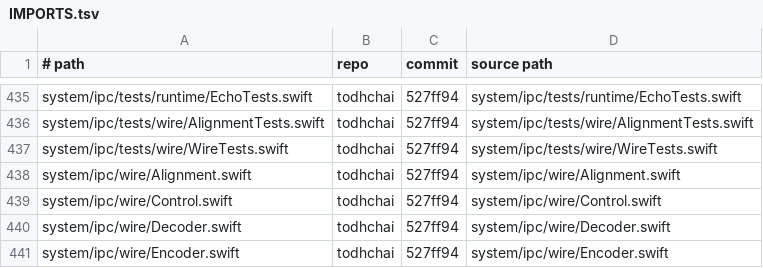
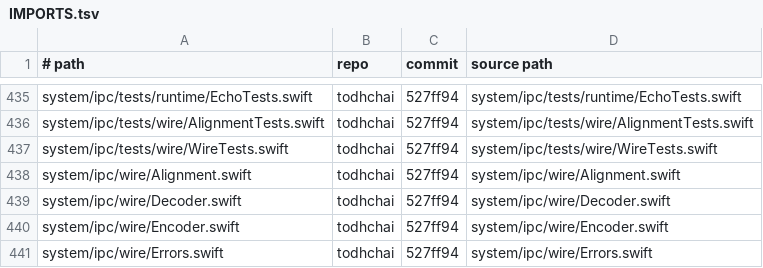
Before and after one commit to JamesKane/VectraOS, a TSV file: IMPORTS.tsv, drawn as a sheet; only a part is shown, gaps mark what is left out; the shorter side is filled out with more unchanged rows; the diff names each change by its address in the sheet, - before the commit and + after, or states it on an @@ line.

```diff
--- a/IMPORTS.tsv
+++ b/IMPORTS.tsv
-row 439: system/ipc/wire/Control.swift | todhchai | 527ff94 | system/ipc/wire/Control.swift
```
